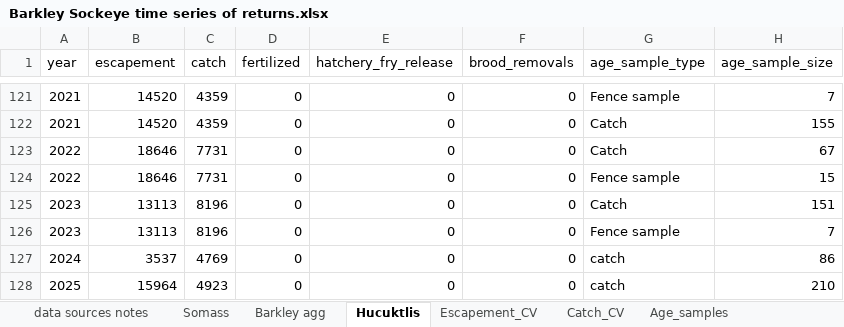
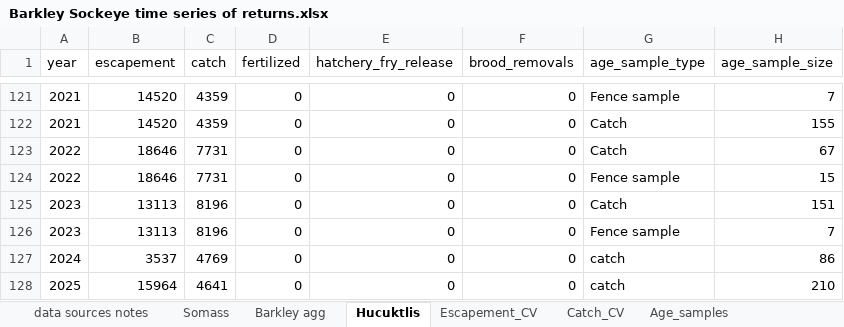
Before and after one commit to SCA-stock-assess/Barkley-Sk-CSAS, an Excel workbook: 1. data/Barkley Sockeye time series of returns.xlsx, sheet Hucuktlis, drawn as a sheet; only a part is shown, gaps mark what is left out; values as stored, in another font and other column widths than the file's, no borders; the diff names each change by its address in the sheet, - before the commit and + after, or states it on an @@ line.

```diff
--- a/1. data/Barkley Sockeye time series of returns.xlsx (sheet Hucuktlis)
+++ b/1. data/Barkley Sockeye time series of returns.xlsx (sheet Hucuktlis)
-C128 (catch): 4923
+C128 (catch): 4641
```
Also changed, not shown: sheet Somass.
